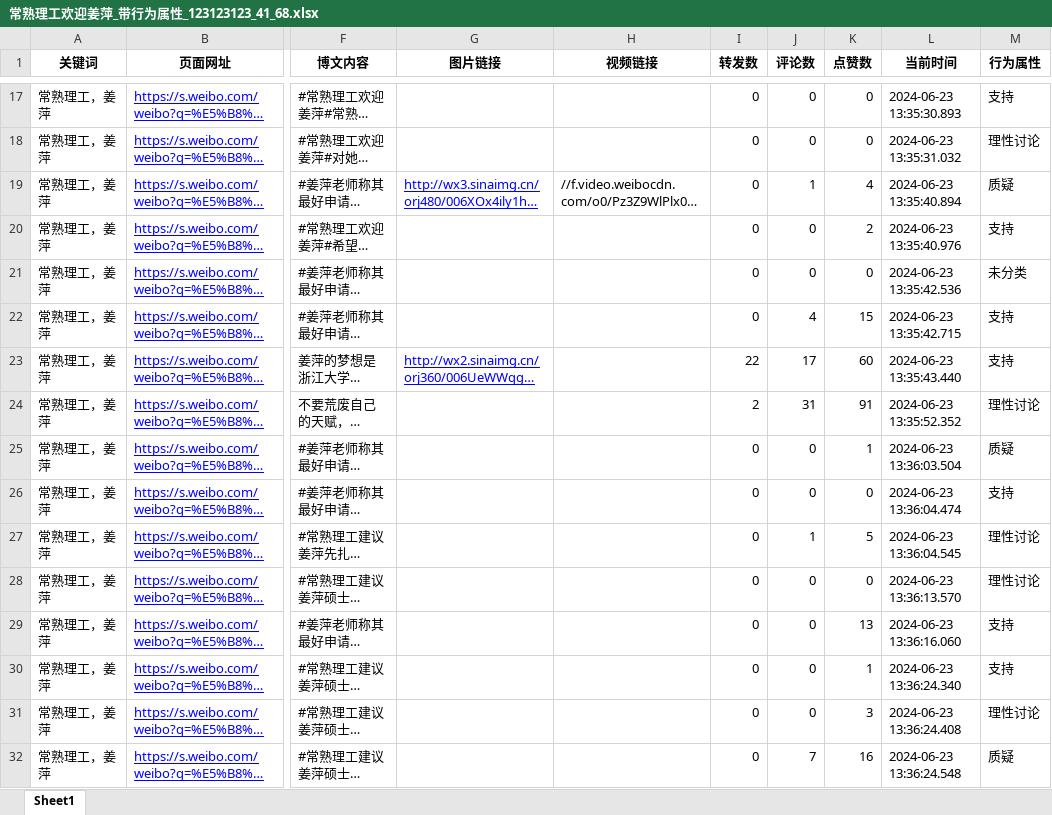
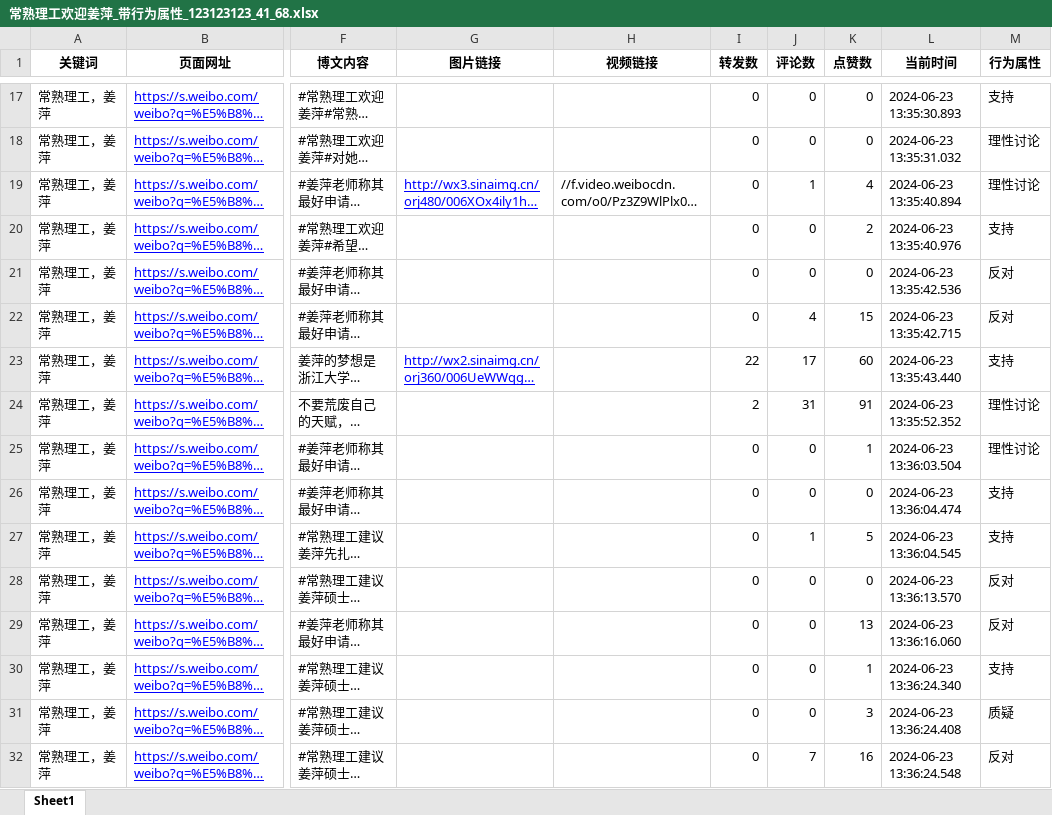
Before and after one commit to redarcher28/emotion_analysis, an Excel workbook: 常熟理工欢迎姜萍_带行为属性_123123123_41_68.xlsx, sheet Sheet1, drawn as a sheet; only a part is shown, gaps mark what is left out; long unchanged cells end in …; values as stored, in another font and other column widths than the file's, no borders; the diff covers the shown part only; the diff names each change by its address in the sheet, - before the commit and + after, or states it on an @@ line.

```diff
--- a/常熟理工欢迎姜萍_带行为属性_123123123_41_68.xlsx (sheet Sheet1)
+++ b/常熟理工欢迎姜萍_带行为属性_123123123_41_68.xlsx (sheet Sheet1)
-M19 (行为属性): 质疑
+M19 (行为属性): 理性讨论
-M21 (行为属性): 未分类
+M21 (行为属性): 反对
-M22 (行为属性): 支持
+M22 (行为属性): 反对
-M25 (行为属性): 质疑
+M25 (行为属性): 理性讨论
-M27 (行为属性): 理性讨论
+M27 (行为属性): 支持
-M28 (行为属性): 理性讨论
+M28 (行为属性): 反对
-M29 (行为属性): 支持
+M29 (行为属性): 反对
-M31 (行为属性): 理性讨论
+M31 (行为属性): 质疑
-M32 (行为属性): 质疑
+M32 (行为属性): 反对
```
Also changed, not shown: 27 edited cells elsewhere in this sheet, Professor_Welcome_Jiang_Ping.xlsx, 评论_带行为属性.xlsx, 9 other files.
